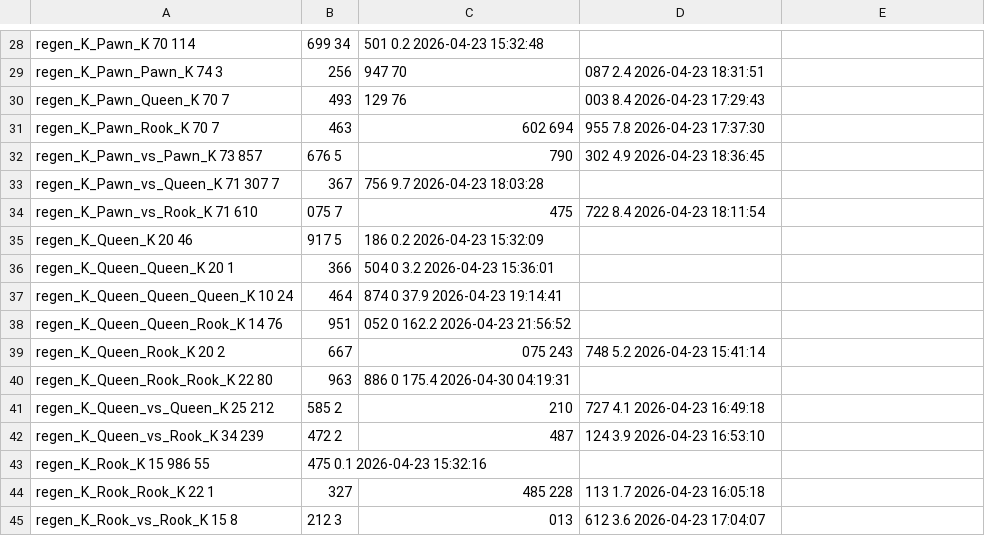
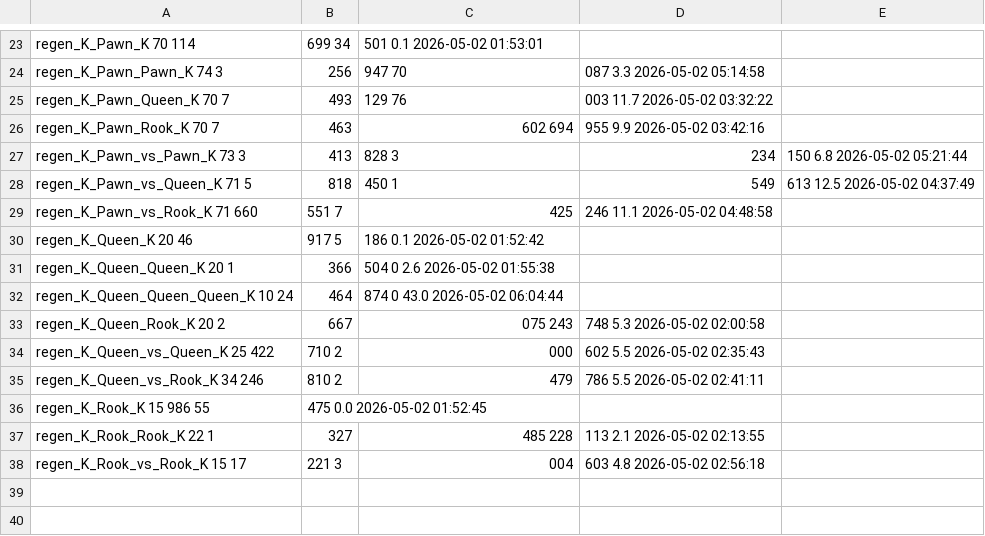
Before and after one commit to RohanDeBoss/Jungle-Chess-Python, a TSV file: tablebases/longest_mates_tb16.tsv, drawn as a sheet; only a part is shown, gaps mark what is left out; removed rows and columns are numbered as before the commit, all else as after; the diff covers the shown part only; the diff names each change by its address in the sheet, - before the commit and + after, or states it on an @@ line.

```diff
--- a/tablebases/longest_mates_tb16.tsv
+++ b/tablebases/longest_mates_tb16.tsv
-C23: 501 0.2 2026-04-23 15:32:48
+C23: 501 0.1 2026-05-02 01:53:01
-D24: 087 2.4 2026-04-23 18:31:51
+D24: 087 3.3 2026-05-02 05:14:58
-D25: 003 8.4 2026-04-23 17:29:43
+D25: 003 11.7 2026-05-02 03:32:22
-D26: 955 7.8 2026-04-23 17:37:30
+D26: 955 9.9 2026-05-02 03:42:16
-row 32: regen_K_Pawn_vs_Pawn_K 73 857 | 676 5 | 790 | 302 4.9 2026-04-23 18:36:45
-row 33: regen_K_Pawn_vs_Queen_K 71 307 7 | 367 | 756 9.7 2026-04-23 18:03:28
-row 34: regen_K_Pawn_vs_Rook_K 71 610 | 075 7 | 475 | 722 8.4 2026-04-23 18:11:54
+row 27: regen_K_Pawn_vs_Pawn_K 73 3 | 413 | 828 3 | 234 | 150 6.8 2026-05-02 05:21:44
+row 28: regen_K_Pawn_vs_Queen_K 71 5 | 818 | 450 1 | 549 | 613 12.5 2026-05-02 04:37:49
+row 29: regen_K_Pawn_vs_Rook_K 71 660 | 551 7 | 425 | 246 11.1 2026-05-02 04:48:58
-C30: 186 0.2 2026-04-23 15:32:09
+C30: 186 0.1 2026-05-02 01:52:42
-C31: 504 0 3.2 2026-04-23 15:36:01
+C31: 504 0 2.6 2026-05-02 01:55:38
-C32: 874 0 37.9 2026-04-23 19:14:41
+C32: 874 0 43.0 2026-05-02 06:04:44
-row 38: regen_K_Queen_Queen_Rook_K 14 76 | 951 | 052 0 162.2 2026-04-23 21:56:52
-D33: 748 5.2 2026-04-23 15:41:14
+D33: 748 5.3 2026-05-02 02:00:58
-row 40: regen_K_Queen_Rook_Rook_K 22 80 | 963 | 886 0 175.4 2026-04-30 04:19:31
-row 41: regen_K_Queen_vs_Queen_K 25 212 | 585 2 | 210 | 727 4.1 2026-04-23 16:49:18
-row 42: regen_K_Queen_vs_Rook_K 34 239 | 472 2 | 487 | 124 3.9 2026-04-23 16:53:10
+row 34: regen_K_Queen_vs_Queen_K 25 422 | 710 2 | 000 | 602 5.5 2026-05-02 02:35:43
+row 35: regen_K_Queen_vs_Rook_K 34 246 | 810 2 | 479 | 786 5.5 2026-05-02 02:41:11
-B36: 475 0.1 2026-04-23 15:32:16
+B36: 475 0.0 2026-05-02 01:52:45
-D37: 113 1.7 2026-04-23 16:05:18
+D37: 113 2.1 2026-05-02 02:13:55
-row 45: regen_K_Rook_vs_Rook_K 15 8 | 212 3 | 013 | 612 3.6 2026-04-23 17:04:07
+row 38: regen_K_Rook_vs_Rook_K 15 17 | 221 3 | 004 | 603 4.8 2026-05-02 02:56:18
```
Also changed, not shown: 9 added rows, 14 removed rows and 11 edited cells elsewhere in this file, 4 other files.
